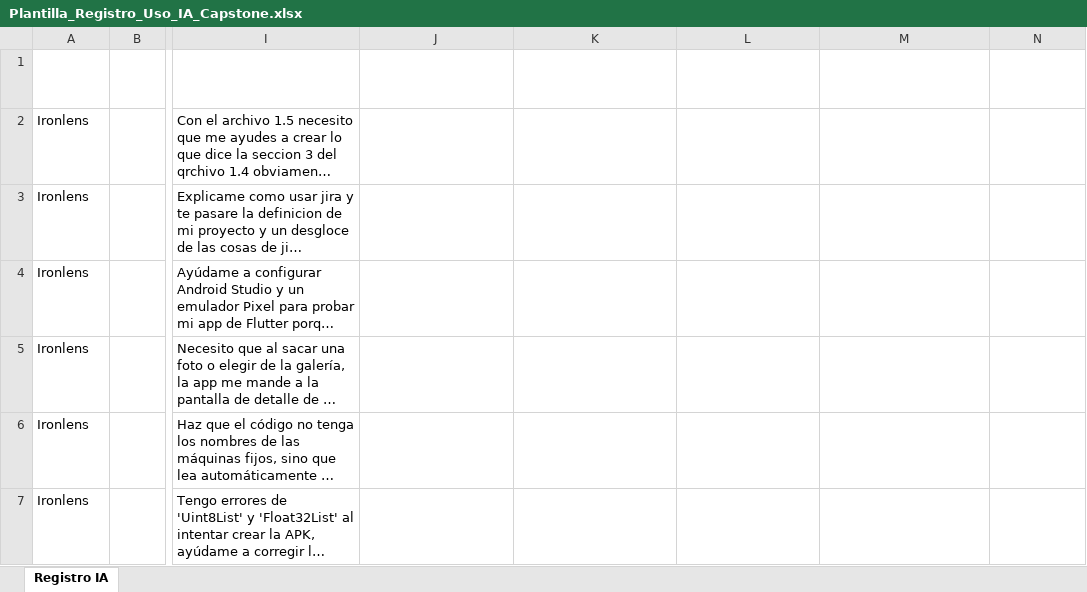
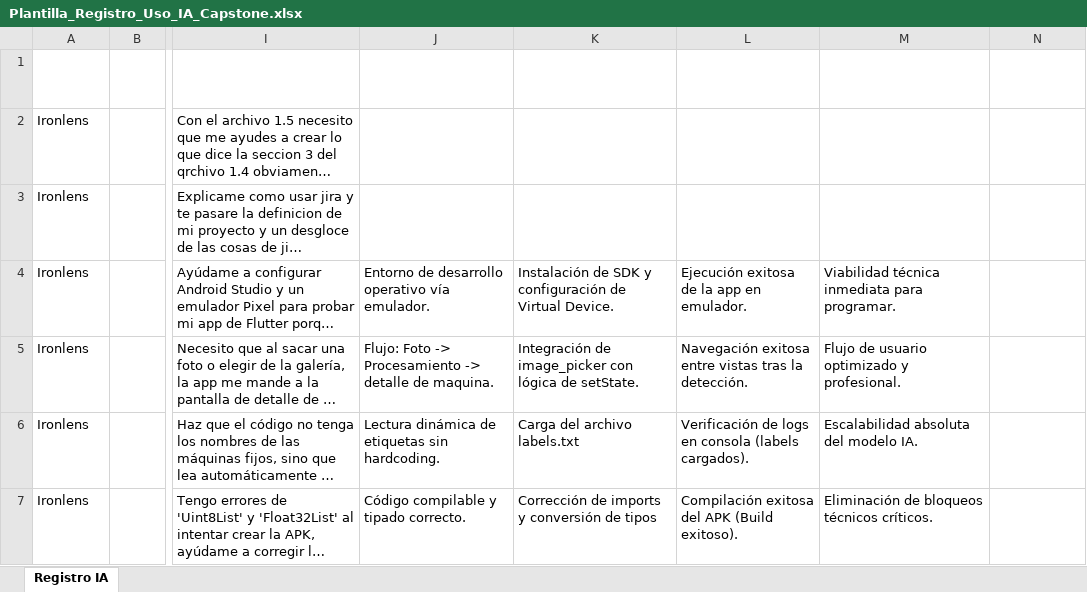
Before and after one commit to daniace1/capstone, an Excel workbook: Fase 2/Plantilla_Registro_Uso_IA_Capstone.xlsx, sheet Registro IA, drawn as a sheet; only a part is shown, gaps mark what is left out; long unchanged cells end in …; values as stored, in another font and other column widths than the file's, no borders; charts and pictures and table styles not drawn; the diff covers the shown part only; the diff names each change by its address in the sheet, - before the commit and + after, or states it on an @@ line.

```diff
--- a/Fase 2/Plantilla_Registro_Uso_IA_Capstone.xlsx (sheet Registro IA)
+++ b/Fase 2/Plantilla_Registro_Uso_IA_Capstone.xlsx (sheet Registro IA)
-J4 (Resultado Generado (Resumen)): (empty)
+J4 (Resultado Generado (Resumen)): Entorno de desarrollo operativo vía emulador.
-K4 (Modificaciones Realizadas): (empty)
+K4 (Modificaciones Realizadas): Instalación de SDK y configuración de Virtual Device.
-L4 (Validación (Cómo se verificó)): (empty)
+L4 (Validación (Cómo se verificó)): Ejecución exitosa de la app en emulador.
-M4 (Impacto (Tiempo/Calidad)): (empty)
+M4 (Impacto (Tiempo/Calidad)): Viabilidad técnica inmediata para programar.
-J5 (Resultado Generado (Resumen)): (empty)
+J5 (Resultado Generado (Resumen)): Flujo: Foto -> Procesamiento -> detalle de maquina.
-K5 (Modificaciones Realizadas): (empty)
+K5 (Modificaciones Realizadas): Integración de image_picker con lógica de setState.
-L5 (Validación (Cómo se verificó)): (empty)
+L5 (Validación (Cómo se verificó)): Navegación exitosa entre vistas tras la detección.
-M5 (Impacto (Tiempo/Calidad)): (empty)
+M5 (Impacto (Tiempo/Calidad)): Flujo de usuario optimizado y profesional.
-J6 (Resultado Generado (Resumen)): (empty)
+J6 (Resultado Generado (Resumen)): Lectura dinámica de etiquetas sin hardcoding.
-K6 (Modificaciones Realizadas): (empty)
+K6 (Modificaciones Realizadas): Carga del archivo labels.txt
-L6 (Validación (Cómo se verificó)): (empty)
+L6 (Validación (Cómo se verificó)): Verificación de logs en consola (labels cargados).
-M6 (Impacto (Tiempo/Calidad)): (empty)
+M6 (Impacto (Tiempo/Calidad)): Escalabilidad absoluta del modelo IA.
-J7 (Resultado Generado (Resumen)): (empty)
+J7 (Resultado Generado (Resumen)): Código compilable y tipado correcto.
-K7 (Modificaciones Realizadas): (empty)
+K7 (Modificaciones Realizadas): Corrección de imports y conversión de tipos
-L7 (Validación (Cómo se verificó)): (empty)
+L7 (Validación (Cómo se verificó)): Compilación exitosa del APK (Build exitoso).
-M7 (Impacto (Tiempo/Calidad)): (empty)
+M7 (Impacto (Tiempo/Calidad)): Eliminación de bloqueos técnicos críticos.
```
Also changed, not shown: 1 added row, 1 removed row and 4 edited cells elsewhere in this sheet, charts or pictures, 2 other files.
